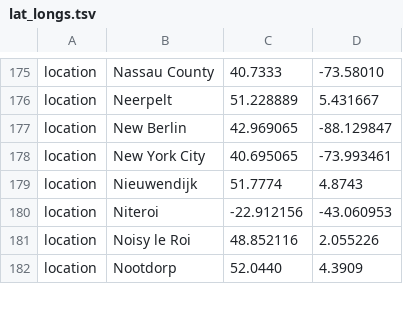
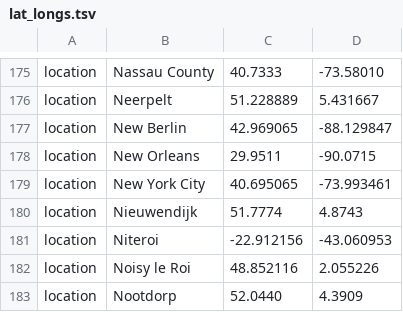
Before and after one commit to nextstrain/ncov, a TSV file: config/lat_longs.tsv, drawn as a sheet; only a part is shown, gaps mark what is left out.

```diff
--- a/config/lat_longs.tsv
+++ b/config/lat_longs.tsv
@@ -177,2 +177,3 @@ location	Neerpelt	51.228889	5.431667
 location	New Berlin	42.969065	-88.129847
+location	New Orleans	29.9511	-90.0715
 location	New York City	40.695065	-73.993461
```
Also changed, not shown: config/ordering.tsv.
